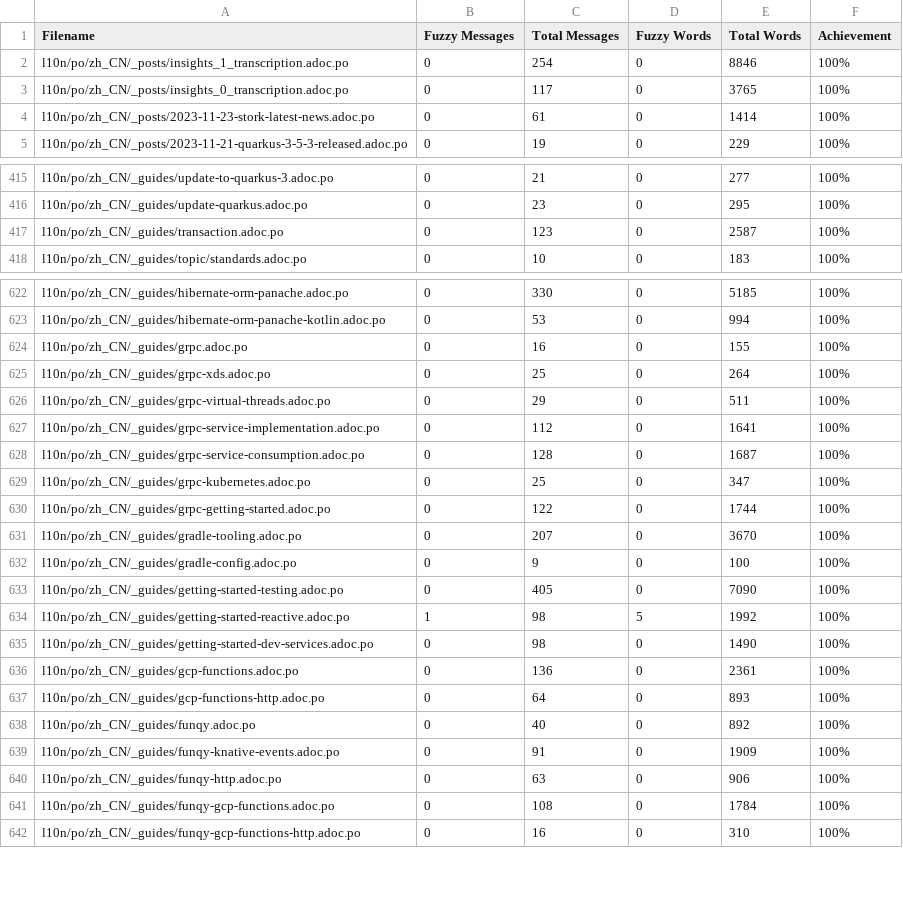
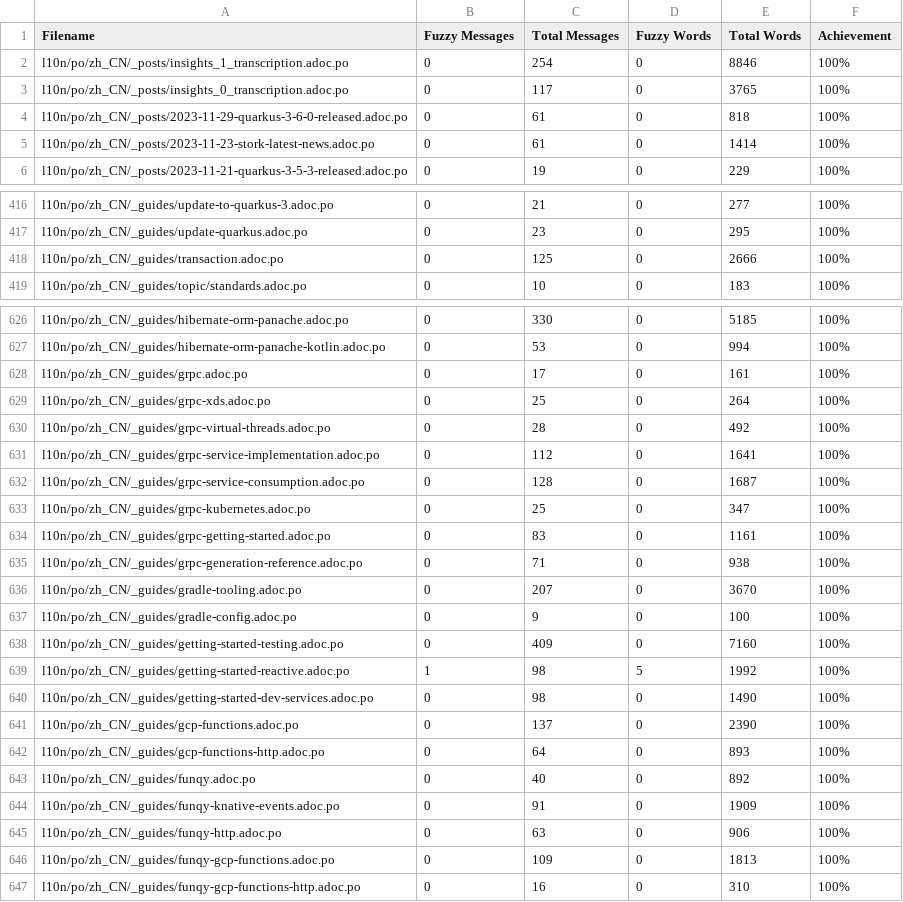
Before and after one commit to giant35/quarkusZH, a CSV file: l10n/stats/translation.csv, drawn as a sheet; only a part is shown, gaps mark what is left out; the diff covers the shown part only.

```diff
--- a/l10n/stats/translation.csv
+++ b/l10n/stats/translation.csv
@@ -3,2 +3,3 @@ l10n/po/zh_CN/_posts/insights_1_transcription.adoc.po,0,254,0,8846,100%
 l10n/po/zh_CN/_posts/insights_0_transcription.adoc.po,0,117,0,3765,100%
+l10n/po/zh_CN/_posts/2023-11-29-quarkus-3-6-0-released.adoc.po,0,61,0,818,100%
 l10n/po/zh_CN/_posts/2023-11-23-stork-latest-news.adoc.po,0,61,0,1414,100%
@@ -416,3 +417,3 @@ l10n/po/zh_CN/_guides/update-to-quarkus-3.adoc.po,0,21,0,277,100%
 l10n/po/zh_CN/_guides/update-quarkus.adoc.po,0,23,0,295,100%
-l10n/po/zh_CN/_guides/transaction.adoc.po,0,123,0,2587,100%
+l10n/po/zh_CN/_guides/transaction.adoc.po,0,125,0,2666,100%
 l10n/po/zh_CN/_guides/topic/standards.adoc.po,0,10,0,183,100%
@@ -623,5 +627,5 @@ l10n/po/zh_CN/_guides/hibernate-orm-panache.adoc.po,0,330,0,5185,100%
 l10n/po/zh_CN/_guides/hibernate-orm-panache-kotlin.adoc.po,0,53,0,994,100%
-l10n/po/zh_CN/_guides/grpc.adoc.po,0,16,0,155,100%
+l10n/po/zh_CN/_guides/grpc.adoc.po,0,17,0,161,100%
 l10n/po/zh_CN/_guides/grpc-xds.adoc.po,0,25,0,264,100%
-l10n/po/zh_CN/_guides/grpc-virtual-threads.adoc.po,0,29,0,511,100%
+l10n/po/zh_CN/_guides/grpc-virtual-threads.adoc.po,0,28,0,492,100%
 l10n/po/zh_CN/_guides/grpc-service-implementation.adoc.po,0,112,0,1641,100%
@@ -629,9 +633,10 @@ l10n/po/zh_CN/_guides/grpc-service-consumption.adoc.po,0,128,0,1687,100%
 l10n/po/zh_CN/_guides/grpc-kubernetes.adoc.po,0,25,0,347,100%
-l10n/po/zh_CN/_guides/grpc-getting-started.adoc.po,0,122,0,1744,100%
+l10n/po/zh_CN/_guides/grpc-getting-started.adoc.po,0,83,0,1161,100%
+l10n/po/zh_CN/_guides/grpc-generation-reference.adoc.po,0,71,0,938,100%
 l10n/po/zh_CN/_guides/gradle-tooling.adoc.po,0,207,0,3670,100%
 l10n/po/zh_CN/_guides/gradle-config.adoc.po,0,9,0,100,100%
-l10n/po/zh_CN/_guides/getting-started-testing.adoc.po,0,405,0,7090,100%
+l10n/po/zh_CN/_guides/getting-started-testing.adoc.po,0,409,0,7160,100%
 l10n/po/zh_CN/_guides/getting-started-reactive.adoc.po,1,98,5,1992,100%
 l10n/po/zh_CN/_guides/getting-started-dev-services.adoc.po,0,98,0,1490,100%
-l10n/po/zh_CN/_guides/gcp-functions.adoc.po,0,136,0,2361,100%
+l10n/po/zh_CN/_guides/gcp-functions.adoc.po,0,137,0,2390,100%
 l10n/po/zh_CN/_guides/gcp-functions-http.adoc.po,0,64,0,893,100%
@@ -640,3 +645,3 @@ l10n/po/zh_CN/_guides/funqy-knative-events.adoc.po,0,91,0,1909,100%
 l10n/po/zh_CN/_guides/funqy-http.adoc.po,0,63,0,906,100%
-l10n/po/zh_CN/_guides/funqy-gcp-functions.adoc.po,0,108,0,1784,100%
+l10n/po/zh_CN/_guides/funqy-gcp-functions.adoc.po,0,109,0,1813,100%
 l10n/po/zh_CN/_guides/funqy-gcp-functions-http.adoc.po,0,16,0,310,100%
```
Also changed, not shown: 3 added rows and 74 edited cells elsewhere in this file.
